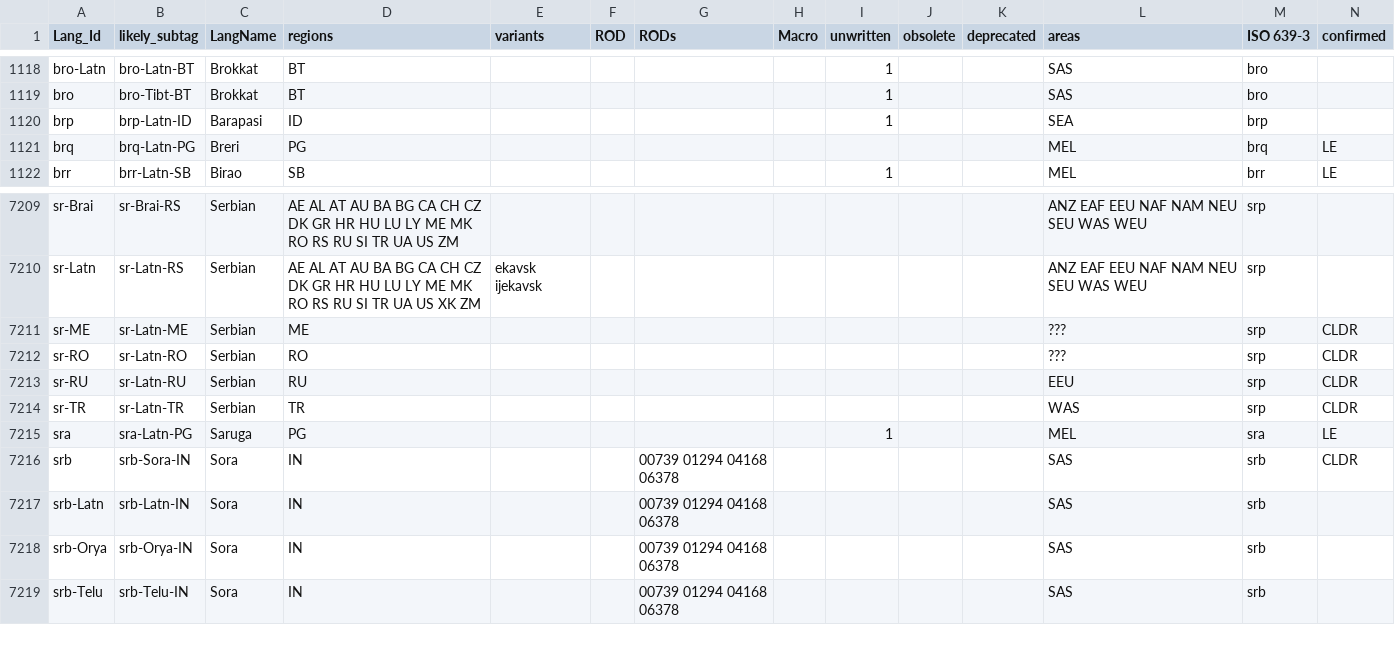
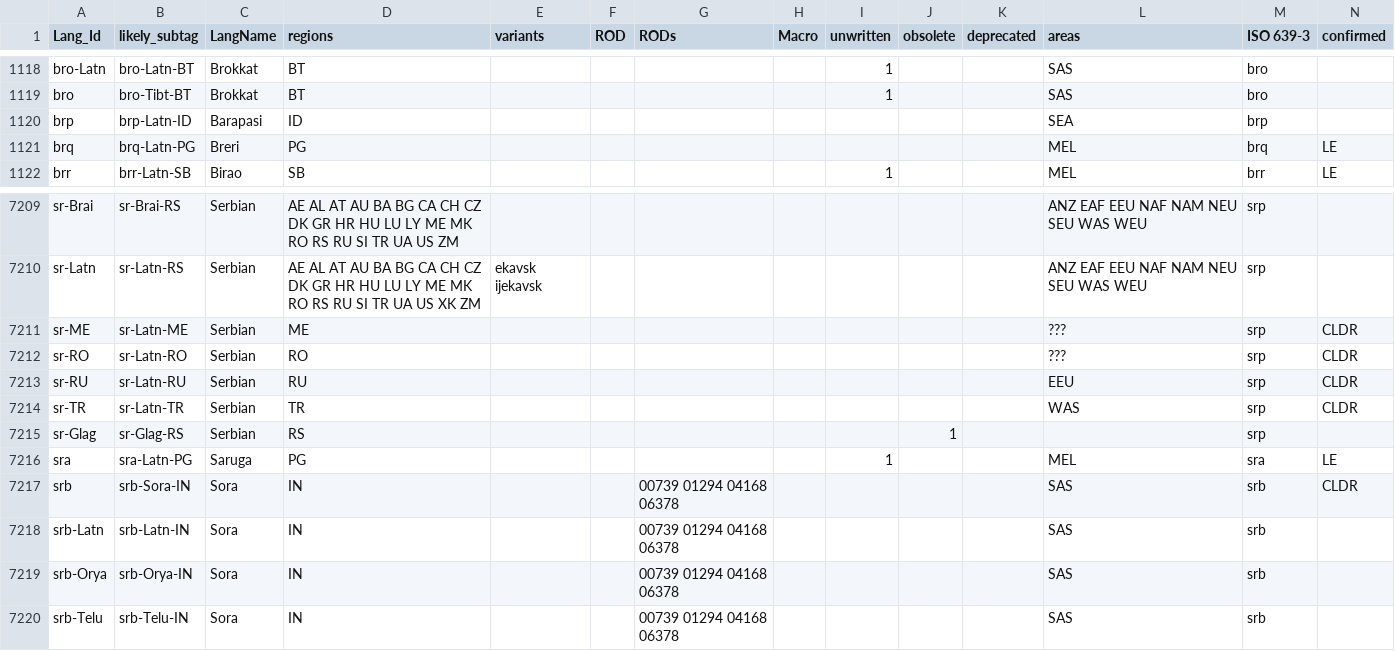
Before and after one commit to silnrsi/langtags, a CSV file: source/langtags.csv, drawn as a sheet; only a part is shown, gaps mark what is left out; rows hold the shown columns only; the diff names each change by its address in the sheet, - before the commit and + after, or states it on an @@ line.

Commit message:
Small changes.

```diff
--- a/source/langtags.csv
+++ b/source/langtags.csv
-I1120 (unwritten): 1
+I1120 (unwritten): (empty)
+row 7215: sr-Glag | sr-Glag-RS | Serbian | RS |  |  |  |  |  | 1 |  |  | srp
```
